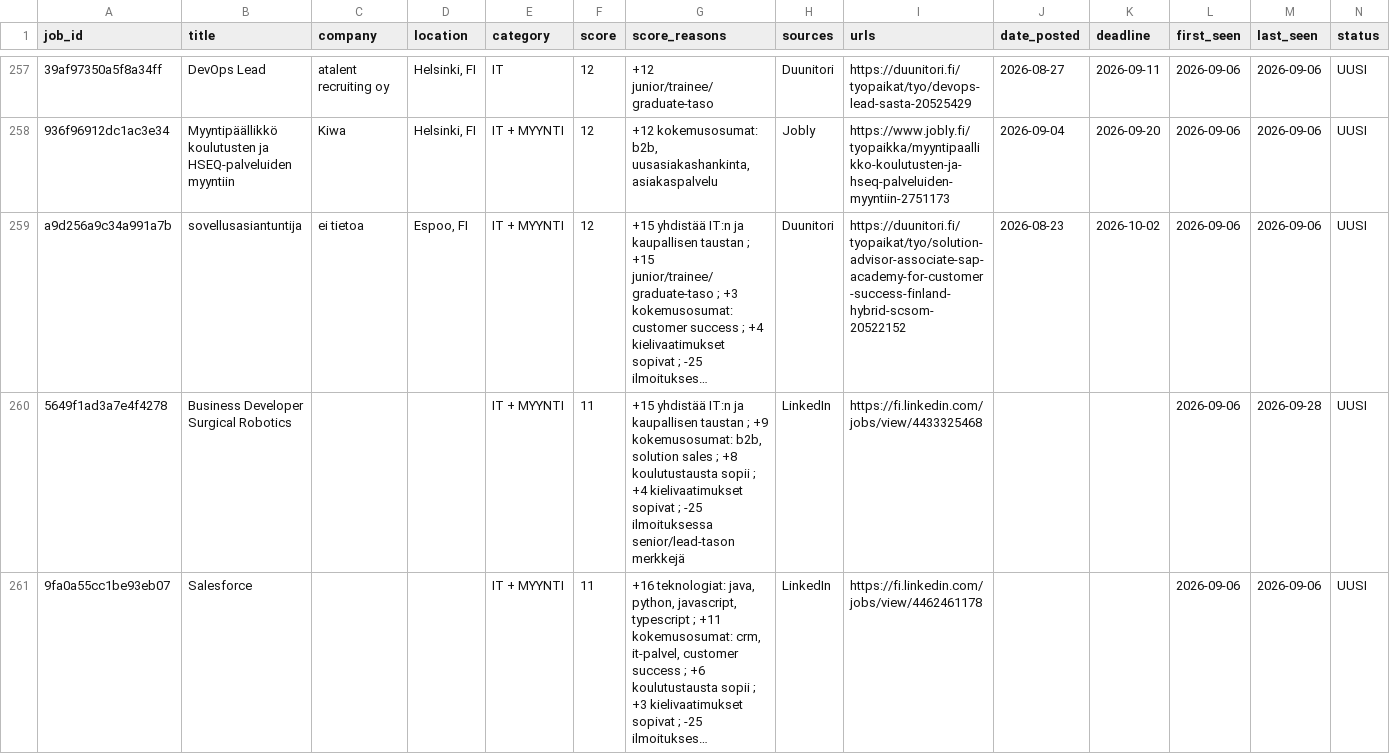
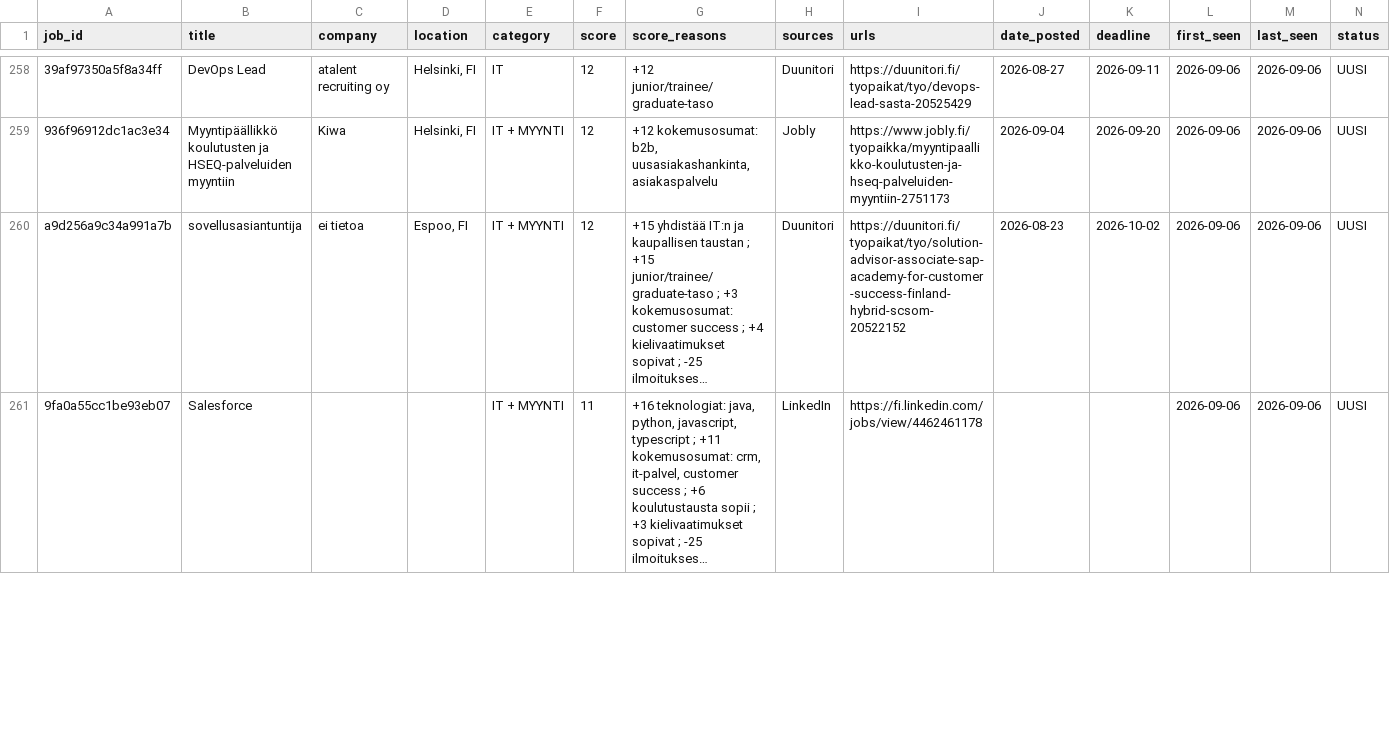
Before and after one commit to JanOlaf1/Job-agent, a CSV file: job_tracker.csv, drawn as a sheet; only a part is shown, gaps mark what is left out; long unchanged cells end in …; removed rows and columns are numbered as before the commit, all else as after; rows hold the shown columns only; the diff covers the shown part only; the diff names each change by its address in the sheet, - before the commit and + after, or states it on an @@ line.

```diff
--- a/job_tracker.csv
+++ b/job_tracker.csv
-row 260: 5649f1ad3a7e4f4278 | Business Developer Surgical Robotics |  |  | IT + MYYNTI | 11 | +15 yhdistää IT:n ja kaupallisen taustan ; +9 kokemusosumat: b2b, solution sales ; +8 koulutustausta sopii ; +4 kielivaatimukset sopivat ; -25 ilmoituksessa senior/lead-tason merkkejä | LinkedIn | https://fi.linkedin.com/jobs/view/4433325468 |  |  | 2026-09-06 | 2026-09-28 | UUSI
```
Also changed, not shown: 4 added rows and 2 removed rows elsewhere in this file, 2 other files.
